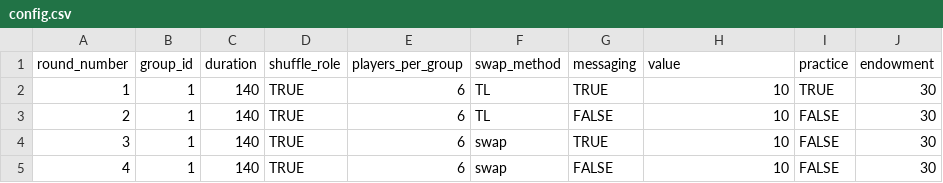
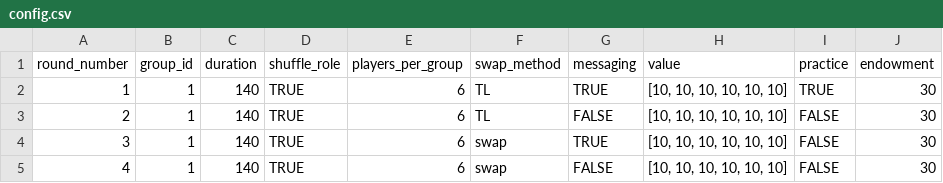
Before and after one commit to kmlv/queuing_experiment, a CSV file: configs/config.csv, drawn as a sheet.

Commit message:
value list

```diff
--- a/configs/config.csv
+++ b/configs/config.csv
@@ -1,5 +1,5 @@
 round_number,group_id,duration,shuffle_role,players_per_group,swap_method,messaging,value,practice,endowment
-1,1,140,TRUE,6,TL,TRUE,10,TRUE,30
-2,1,140,TRUE,6,TL,FALSE,10,FALSE,30
-3,1,140,TRUE,6,swap,TRUE,10,FALSE,30
-4,1,140,TRUE,6,swap,FALSE,10,FALSE,30
+1,1,140,TRUE,6,TL,TRUE,"[10, 10, 10, 10, 10, 10]",TRUE,30
+2,1,140,TRUE,6,TL,FALSE,"[10, 10, 10, 10, 10, 10]",FALSE,30
+3,1,140,TRUE,6,swap,TRUE,"[10, 10, 10, 10, 10, 10]",FALSE,30
+4,1,140,TRUE,6,swap,FALSE,"[10, 10, 10, 10, 10, 10]",FALSE,30
```
Also changed, not shown: 3 other files.
